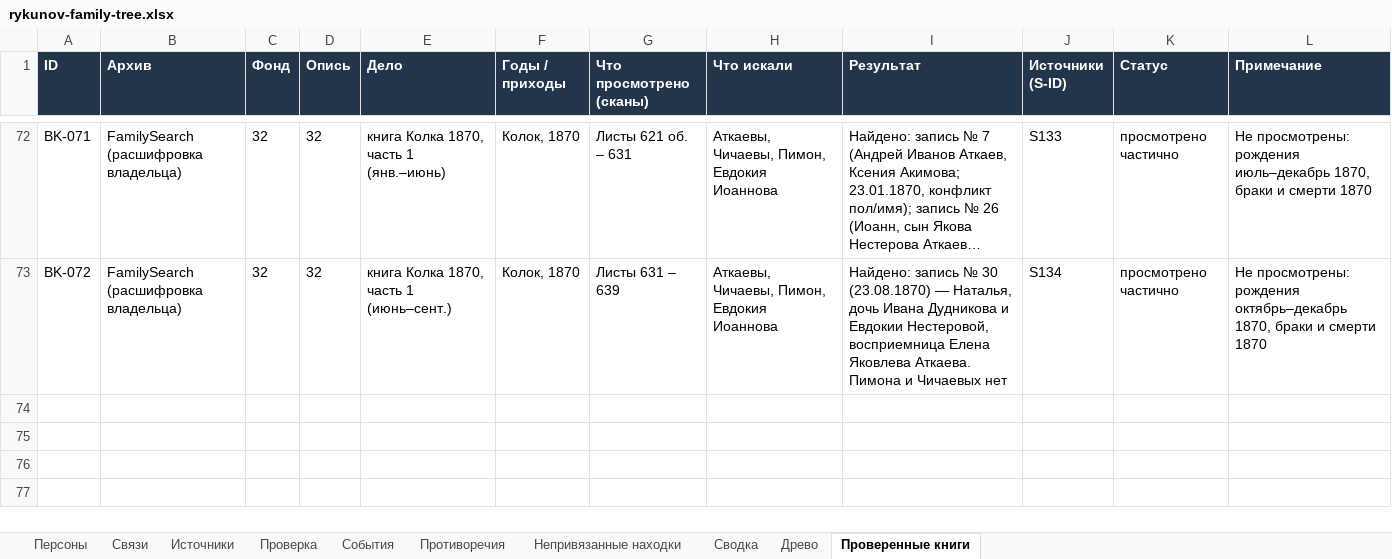
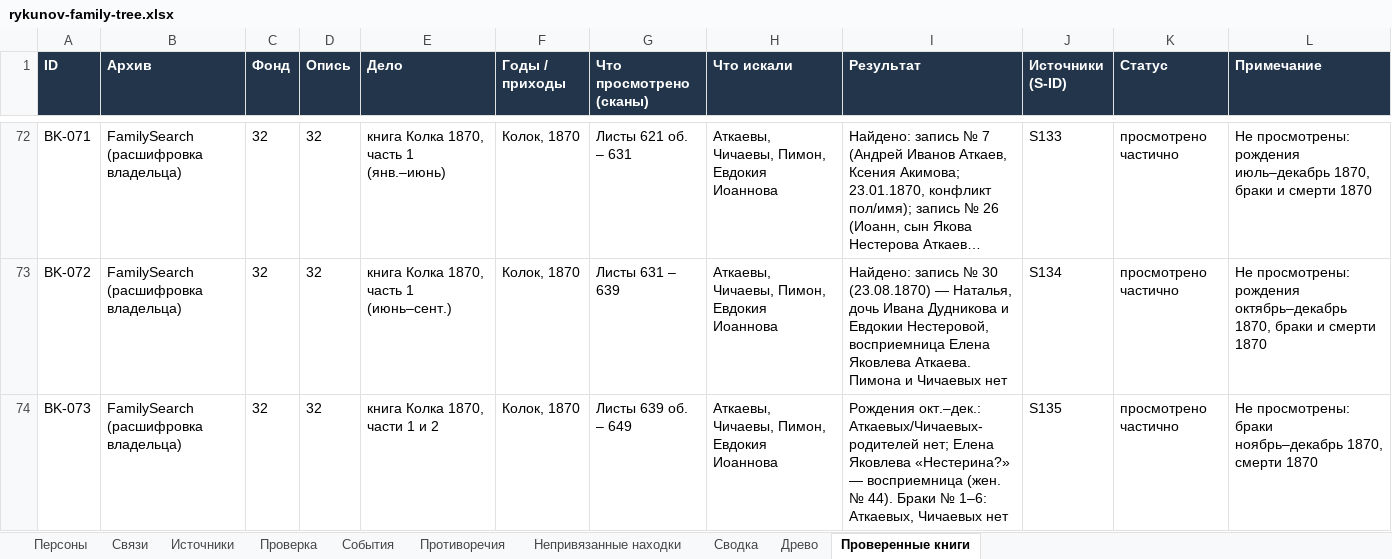
Before and after one commit to kilevoy/rykunov-family-tree, an Excel workbook: data/rykunov-family-tree.xlsx, sheet Проверенные книги, drawn as a sheet; only a part is shown, gaps mark what is left out; long unchanged cells end in …; values as stored, in another font and other column widths than the file's, no borders; the diff names each change by its address in the sheet, - before the commit and + after, or states it on an @@ line.

```diff
--- a/data/rykunov-family-tree.xlsx (sheet Проверенные книги)
+++ b/data/rykunov-family-tree.xlsx (sheet Проверенные книги)
+row 74: BK-073 | FamilySearch (расшифровка владельца) | 32 | 32 | книга Колка 1870, части 1 и 2 | Колок, 1870 | Листы 639 об. – 649 | Аткаевы, Чичаевы, Пимон, Евдокия Иоаннова | Рождения окт.–дек.: Аткаевых/Чичаевых-родителей нет; Елена Яковлева «Нестерина?» — восприемница (жен. № 44). Браки № 1–6: Аткаевых, Чичаевых нет | S135 | просмотрено частично | Не просмотрены: браки ноябрь–декабрь 1870, смерти 1870
```
Also changed, not shown: sheet Непривязанные находки, sheet Источники.
